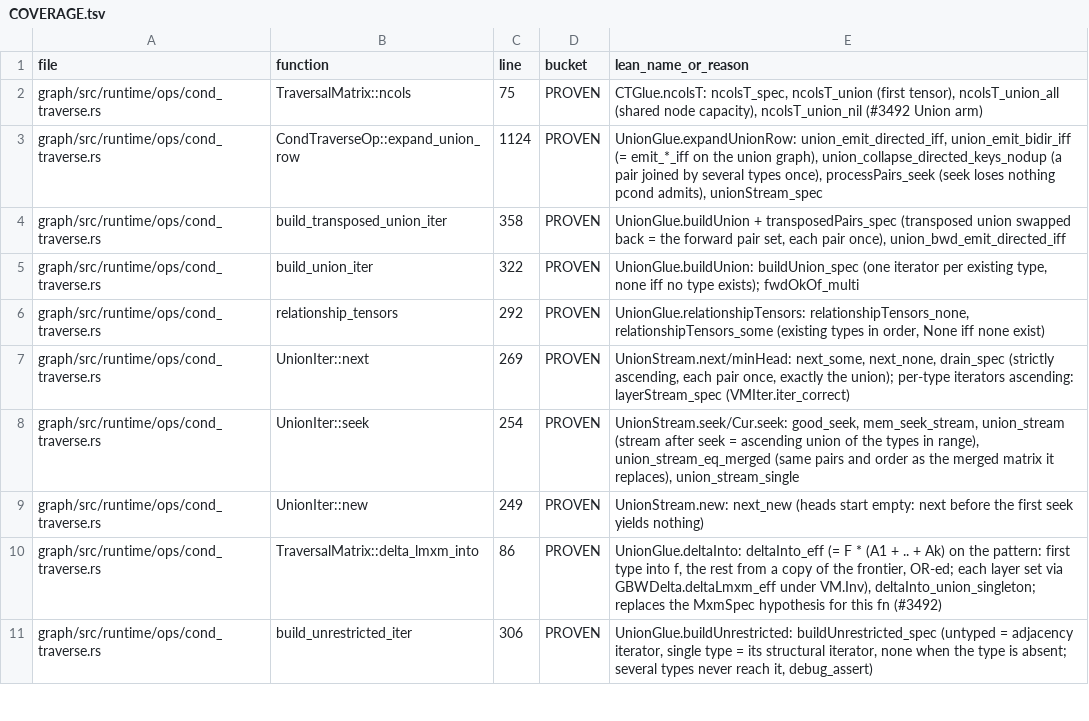
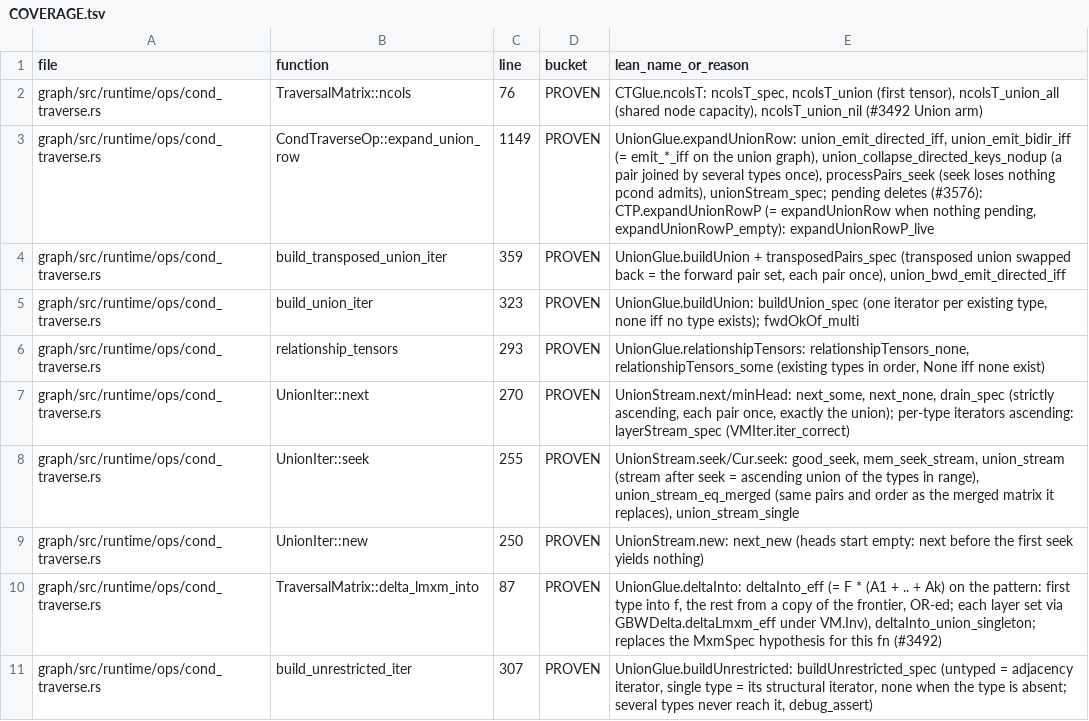
Before and after one commit to FalkorDB/FalkorDB, a TSV file: proofs/ops_traverse/COVERAGE.tsv, drawn as a sheet; only a part is shown; the diff covers the shown part only.

Commit message:
proofs: update the Lean proofs for this change (proof-impact bot)
Verified patch of the proof-impact run https://github.com/FalkorDB/FalkorDB/actions/runs/45060173346
at b6eb7205fa0cac7843c07c216ad0f7e0fe6f5e9b, applied on request of AviAvni (held items reviewed).

Proof-Bot-Run: https://github.com/FalkorDB/FalkorDB/actions/runs/45060173346

```diff
--- a/proofs/ops_traverse/COVERAGE.tsv
+++ b/proofs/ops_traverse/COVERAGE.tsv
@@ -1,11 +1,11 @@
 file	function	line	bucket	lean_name_or_reason
-graph/src/runtime/ops/cond_traverse.rs	TraversalMatrix::ncols	75	PROVEN	CTGlue.ncolsT: ncolsT_spec, ncolsT_union (first tensor), ncolsT_union_all (shared node capacity), ncolsT_union_nil (#3492 Union arm)
-graph/src/runtime/ops/cond_traverse.rs	CondTraverseOp::expand_union_row	1124	PROVEN	UnionGlue.expandUnionRow: union_emit_directed_iff, union_emit_bidir_iff (= emit_*_iff on the union graph), union_collapse_directed_keys_nodup (a pair joined by several types once), processPairs_seek (seek loses nothing pcond admits), unionStream_spec
-graph/src/runtime/ops/cond_traverse.rs	build_transposed_union_iter	358	PROVEN	UnionGlue.buildUnion + transposedPairs_spec (transposed union swapped back = the forward pair set, each pair once), union_bwd_emit_directed_iff
-graph/src/runtime/ops/cond_traverse.rs	build_union_iter	322	PROVEN	UnionGlue.buildUnion: buildUnion_spec (one iterator per existing type, none iff no type exists); fwdOkOf_multi
-graph/src/runtime/ops/cond_traverse.rs	relationship_tensors	292	PROVEN	UnionGlue.relationshipTensors: relationshipTensors_none, relationshipTensors_some (existing types in order, None iff none exist)
-graph/src/runtime/ops/cond_traverse.rs	UnionIter::next	269	PROVEN	UnionStream.next/minHead: next_some, next_none, drain_spec (strictly ascending, each pair once, exactly the union); per-type iterators ascending: layerStream_spec (VMIter.iter_correct)
-graph/src/runtime/ops/cond_traverse.rs	UnionIter::seek	254	PROVEN	UnionStream.seek/Cur.seek: good_seek, mem_seek_stream, union_stream (stream after seek = ascending union of the types in range), union_stream_eq_merged (same pairs and order as the merged matrix it replaces), union_stream_single
-graph/src/runtime/ops/cond_traverse.rs	UnionIter::new	249	PROVEN	UnionStream.new: next_new (heads start empty: next before the first seek yields nothing)
-graph/src/runtime/ops/cond_traverse.rs	TraversalMatrix::delta_lmxm_into	86	PROVEN	UnionGlue.deltaInto: deltaInto_eff (= F * (A1 + .. + Ak) on the pattern: first type into f, the rest from a copy of the frontier, OR-ed; each layer set via GBWDelta.deltaLmxm_eff under VM.Inv), deltaInto_union_singleton; replaces the MxmSpec hypothesis for this fn (#3492)
-graph/src/runtime/ops/cond_traverse.rs	build_unrestricted_iter	306	PROVEN	UnionGlue.buildUnrestricted: buildUnrestricted_spec (untyped = adjacency iterator, single type = its structural iterator, none when the type is absent; several types never reach it, debug_assert)
+graph/src/runtime/ops/cond_traverse.rs	TraversalMatrix::ncols	76	PROVEN	CTGlue.ncolsT: ncolsT_spec, ncolsT_union (first tensor), ncolsT_union_all (shared node capacity), ncolsT_union_nil (#3492 Union arm)
+graph/src/runtime/ops/cond_traverse.rs	CondTraverseOp::expand_union_row	1149	PROVEN	UnionGlue.expandUnionRow: union_emit_directed_iff, union_emit_bidir_iff (= emit_*_iff on the union graph), union_collapse_directed_keys_nodup (a pair joined by several types once), processPairs_seek (seek loses nothing pcond admits), unionStream_spec; pending deletes (#3576): CTP.expandUnionRowP (= expandUnionRow when nothing pending, expandUnionRowP_empty): expandUnionRowP_live
+graph/src/runtime/ops/cond_traverse.rs	build_transposed_union_iter	359	PROVEN	UnionGlue.buildUnion + transposedPairs_spec (transposed union swapped back = the forward pair set, each pair once), union_bwd_emit_directed_iff
+graph/src/runtime/ops/cond_traverse.rs	build_union_iter	323	PROVEN	UnionGlue.buildUnion: buildUnion_spec (one iterator per existing type, none iff no type exists); fwdOkOf_multi
+graph/src/runtime/ops/cond_traverse.rs	relationship_tensors	293	PROVEN	UnionGlue.relationshipTensors: relationshipTensors_none, relationshipTensors_some (existing types in order, None iff none exist)
+graph/src/runtime/ops/cond_traverse.rs	UnionIter::next	270	PROVEN	UnionStream.next/minHead: next_some, next_none, drain_spec (strictly ascending, each pair once, exactly the union); per-type iterators ascending: layerStream_spec (VMIter.iter_correct)
+graph/src/runtime/ops/cond_traverse.rs	UnionIter::seek	255	PROVEN	UnionStream.seek/Cur.seek: good_seek, mem_seek_stream, union_stream (stream after seek = ascending union of the types in range), union_stream_eq_merged (same pairs and order as the merged matrix it replaces), union_stream_single
+graph/src/runtime/ops/cond_traverse.rs	UnionIter::new	250	PROVEN	UnionStream.new: next_new (heads start empty: next before the first seek yields nothing)
+graph/src/runtime/ops/cond_traverse.rs	TraversalMatrix::delta_lmxm_into	87	PROVEN	UnionGlue.deltaInto: deltaInto_eff (= F * (A1 + .. + Ak) on the pattern: first type into f, the rest from a copy of the frontier, OR-ed; each layer set via GBWDelta.deltaLmxm_eff under VM.Inv), deltaInto_union_singleton; replaces the MxmSpec hypothesis for this fn (#3492)
+graph/src/runtime/ops/cond_traverse.rs	build_unrestricted_iter	307	PROVEN	UnionGlue.buildUnrestricted: buildUnrestricted_spec (untyped = adjacency iterator, single type = its structural iterator, none when the type is absent; several types never reach it, debug_assert)
```
Also changed, not shown: 13 edited cells elsewhere in this file, 5 other files.
